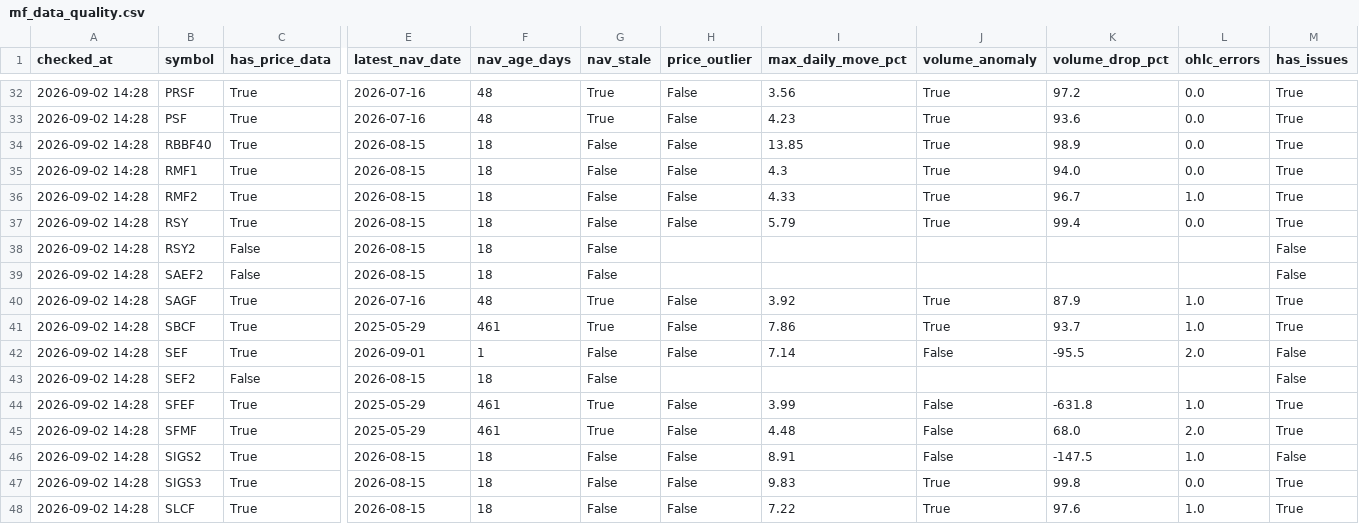
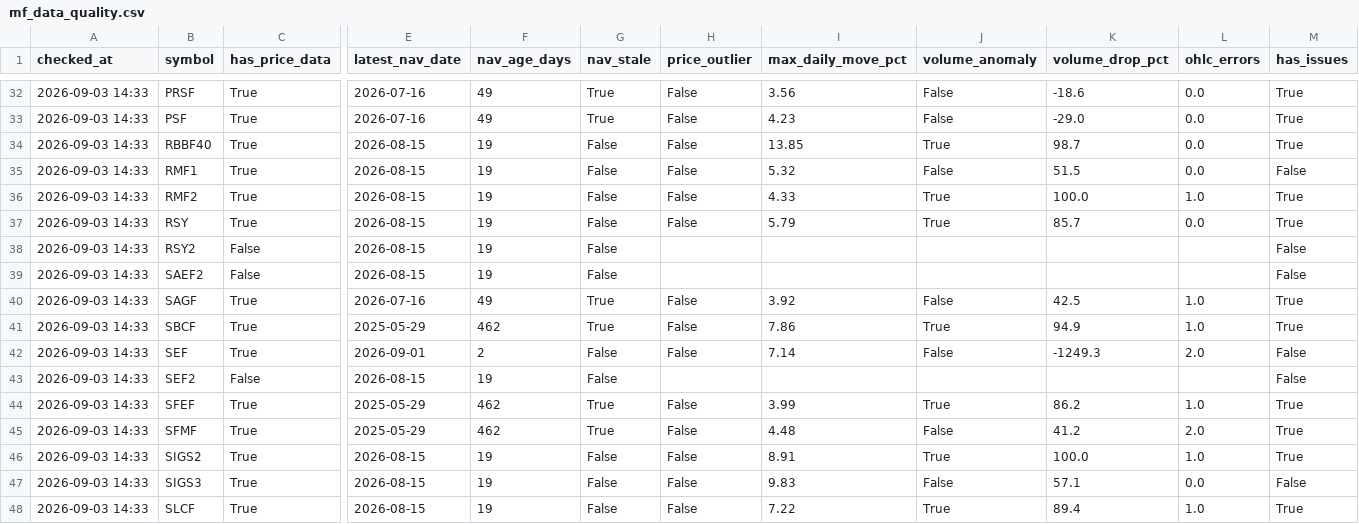
Before and after one commit to Uknowme-h/nepal-mf-quant, a CSV file: data/processed/mf_data_quality.csv, drawn as a sheet; only a part is shown, gaps mark what is left out; the diff covers the shown part only; the diff names each change by its address in the sheet, - before the commit and + after, or states it on an @@ line.

```diff
--- a/data/processed/mf_data_quality.csv
+++ b/data/processed/mf_data_quality.csv
-A32:A48 (checked_at): 2026-09-02 14:28
+A32:A48 (checked_at): 2026-09-03 14:33
-F32:F33 (nav_age_days): 48
+F32:F33 (nav_age_days): 49
-J32:J33 (volume_anomaly): True
+J32:J33 (volume_anomaly): False
-K32 (volume_drop_pct): 97.2
+K32 (volume_drop_pct): -18.6
-K33 (volume_drop_pct): 93.6
+K33 (volume_drop_pct): -29.0
-F34:F39 (nav_age_days): 18
+F34:F39 (nav_age_days): 19
-K34 (volume_drop_pct): 98.9
+K34 (volume_drop_pct): 98.7
-I35 (max_daily_move_pct): 4.3
+I35 (max_daily_move_pct): 5.32
-J35 (volume_anomaly): True
+J35 (volume_anomaly): False
-K35 (volume_drop_pct): 94.0
+K35 (volume_drop_pct): 51.5
-M35 (has_issues): True
+M35 (has_issues): False
-K36 (volume_drop_pct): 96.7
+K36 (volume_drop_pct): 100.0
-K37 (volume_drop_pct): 99.4
+K37 (volume_drop_pct): 85.7
-F40 (nav_age_days): 48
+F40 (nav_age_days): 49
-J40 (volume_anomaly): True
+J40 (volume_anomaly): False
-K40 (volume_drop_pct): 87.9
+K40 (volume_drop_pct): 42.5
-F41 (nav_age_days): 461
+F41 (nav_age_days): 462
-K41 (volume_drop_pct): 93.7
+K41 (volume_drop_pct): 94.9
-F42 (nav_age_days): 1
+F42 (nav_age_days): 2
-K42 (volume_drop_pct): -95.5
+K42 (volume_drop_pct): -1249.3
-F43 (nav_age_days): 18
+F43 (nav_age_days): 19
-F44:F45 (nav_age_days): 461
+F44:F45 (nav_age_days): 462
-J44 (volume_anomaly): False
+J44 (volume_anomaly): True
-K44 (volume_drop_pct): -631.8
+K44 (volume_drop_pct): 86.2
-K45 (volume_drop_pct): 68.0
+K45 (volume_drop_pct): 41.2
-F46:F48 (nav_age_days): 18
+F46:F48 (nav_age_days): 19
-J46 (volume_anomaly): False
+J46 (volume_anomaly): True
-K46 (volume_drop_pct): -147.5
+K46 (volume_drop_pct): 100.0
-M46 (has_issues): False
+M46 (has_issues): True
-J47 (volume_anomaly): True
+J47 (volume_anomaly): False
-K47 (volume_drop_pct): 99.8
+K47 (volume_drop_pct): 57.1
-M47 (has_issues): True
+M47 (has_issues): False
-K48 (volume_drop_pct): 97.6
+K48 (volume_drop_pct): 89.4
```
Also changed, not shown: 104 edited cells elsewhere in this file, data/history/mf_decision_history.csv, data/processed/mf_daily_snapshot.csv, 8 other files.
